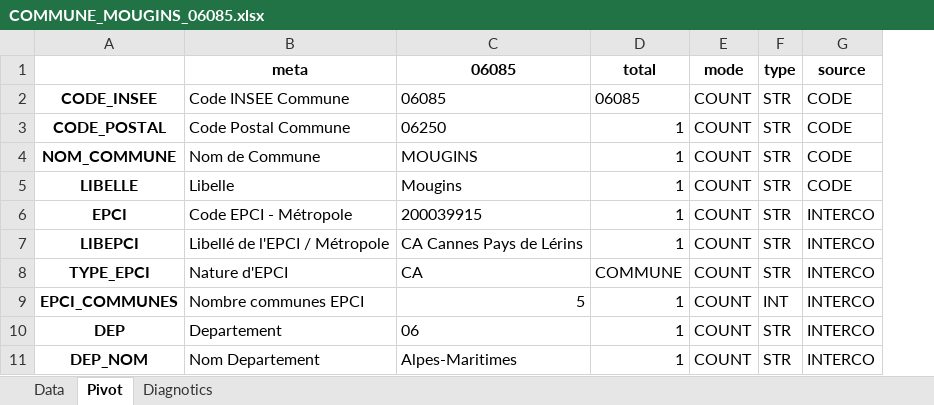
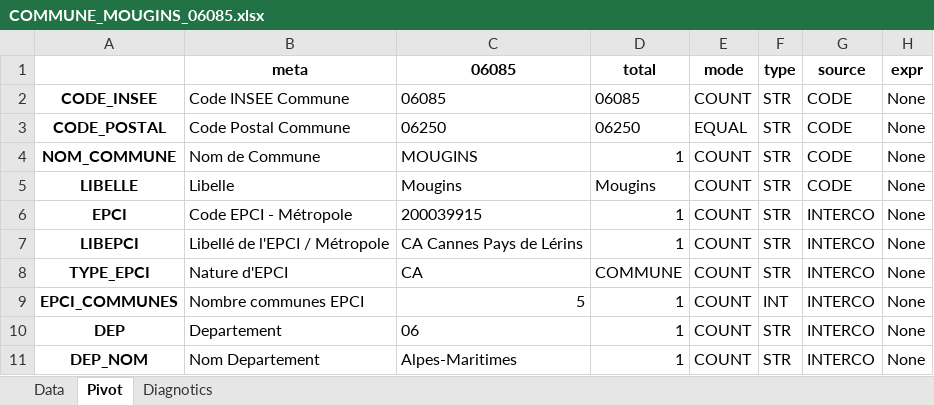
Before and after one commit to bheuse/ConsommationFonciere, an Excel workbook: output/COMMUNE_MOUGINS_06085.xlsx, sheet Pivot, drawn as a sheet; only a part is shown; values as stored, in another font and other column widths than the file's, no borders; the diff covers the shown part only; the diff names each change by its address in the sheet, - before the commit and + after, or states it on an @@ line.

```diff
--- a/output/COMMUNE_MOUGINS_06085.xlsx (sheet Pivot)
+++ b/output/COMMUNE_MOUGINS_06085.xlsx (sheet Pivot)
+column H (expr), rows 2-11: all None
-D3 (total): 1
+D3 (total): 06250
-E3 (mode): COUNT
+E3 (mode): EQUAL
-D5 (total): 1
+D5 (total): Mougins
```
Also changed, not shown: 21 added rows and 1 removed row elsewhere in this sheet, sheet Data, sheet Diagnotics, output/DEPT_Alpes-Maritimes_06.xlsx, 3 other files.
